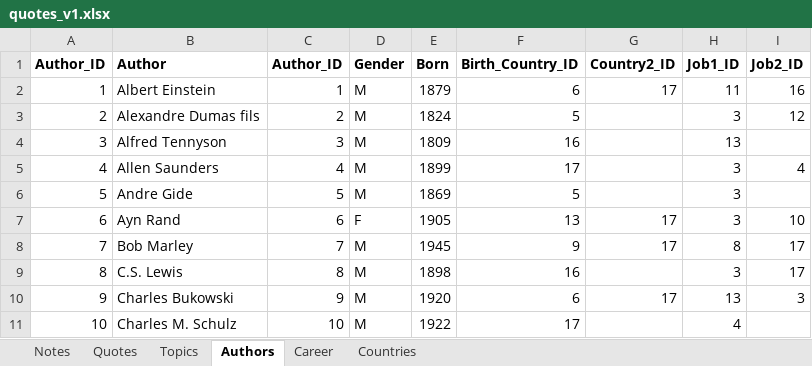
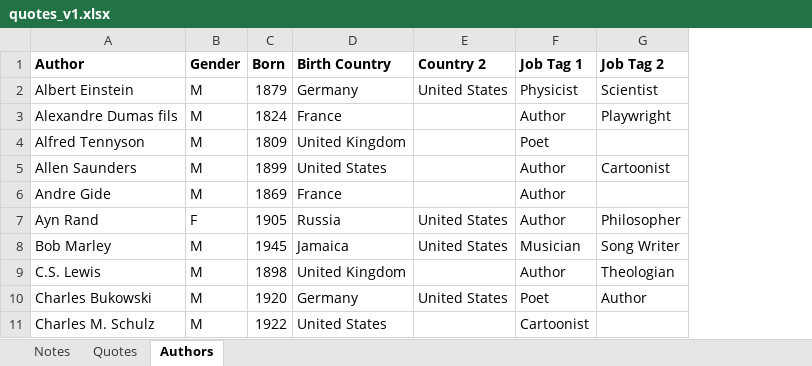
Before and after one commit to 2021-jgottschalk-projects/91902_Quotes_DB, an Excel workbook: 00_Raw_Assets/quotes_v1.xlsx, sheet Authors, drawn as a sheet; only a part is shown; values as stored, in another font and other column widths than the file's, no borders; removed rows and columns are numbered as before the commit, all else as after; the diff names each change by its address in the sheet, - before the commit and + after, or states it on an @@ line.

```diff
--- a/00_Raw_Assets/quotes_v1.xlsx (sheet Authors)
+++ b/00_Raw_Assets/quotes_v1.xlsx (sheet Authors)
-sheet tab: Topics
-sheet tab: Career
-sheet tab: Countries
-column A (Author_ID), rows 2-11: 1 | 2 | 3 | 4 | 5 | 6 | 7 | 8 | 9 | 10
-column C (Author_ID), rows 2-11: 1 | 2 | 3 | 4 | 5 | 6 | 7 | 8 | 9 | 10
-column F (Birth_Country_ID), rows 2-11: 6 | 5 | 16 | 17 | 5 | 13 | 9 | 16 | 6 | 17
-column G (Country2_ID), rows 2-10: 17 |  |  |  |  | 17 | 17 |  | 17
-column H (Job1_ID), rows 2-11: 11 | 3 | 13 | 3 | 3 | 3 | 8 | 3 | 13 | 4
-column I (Job2_ID), rows 2-10: 16 | 12 |  | 4 |  | 10 | 17 | 17 | 3
+column D (Birth Country), rows 2-11: Germany | France | United Kingdom | United States | France | Russia | Jamaica | United Kingdom | Germany | United States
+column E (Country 2), rows 2-10: United States |  |  |  |  | United States | United States |  | United States
+column F (Job Tag 1), rows 2-11: Physicist | Author | Poet | Author | Author | Author | Musician | Author | Poet | Cartoonist
+column G (Job Tag 2), rows 2-10: Scientist | Playwright |  | Cartoonist |  | Philosopher | Song Writer | Theologian | Author
```
Also changed, not shown: sheet Quotes, 5 other files.
